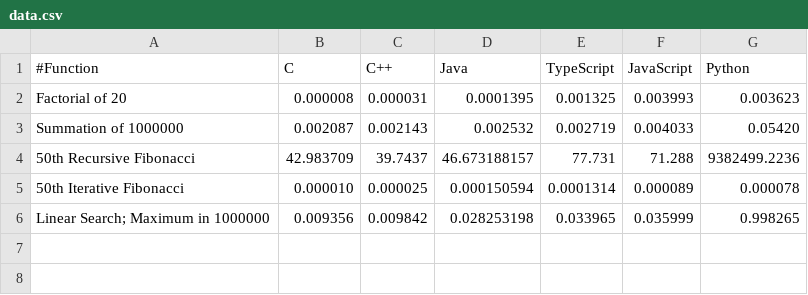
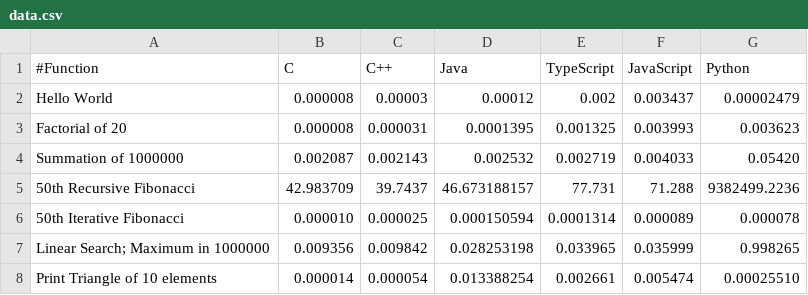
Before and after one commit to EdwardRees/Programming-Language-Speed-Comparison, a CSV file: data.csv, drawn as a sheet; the diff names each change by its address in the sheet, - before the commit and + after, or states it on an @@ line.

Commit message:
addition of simple hello world program

```diff
--- a/data.csv
+++ b/data.csv
+row 2: Hello World | 0.000008 | 0.00003 | 0.00012 | 0.002 | 0.003437 | 0.00002479
+row 8: Print Triangle of 10 elements | 0.000014 | 0.000054 | 0.013388254 | 0.002661 | 0.005474 | 0.00025510
```
Also changed, not shown: 8 other files.
